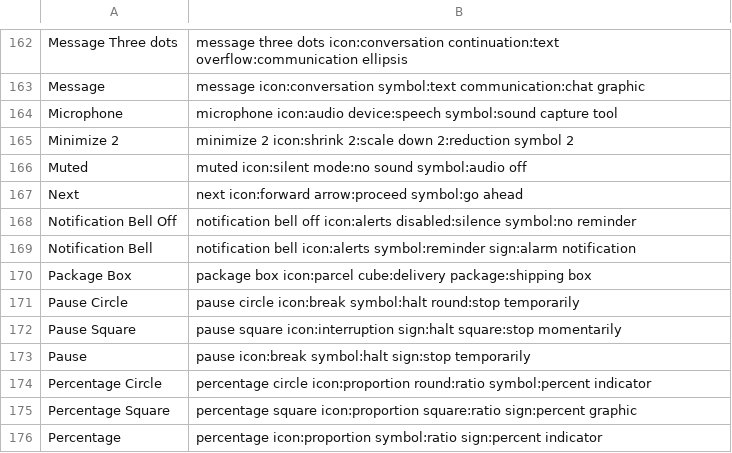
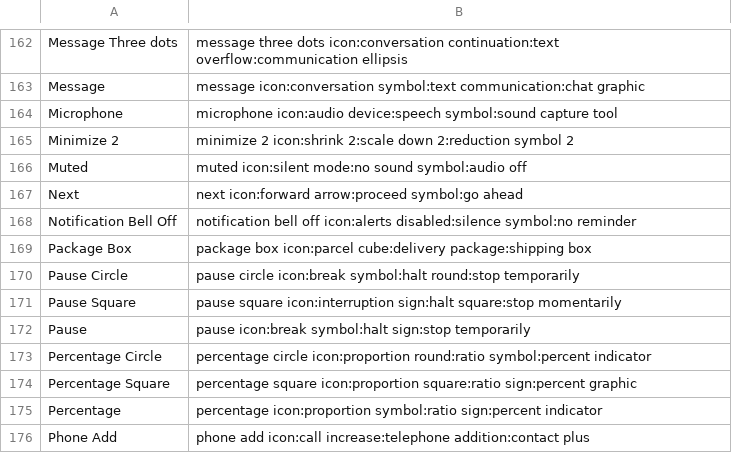
Before and after one commit to Mage-Icons/mage-icons, a CSV file: svg/bulk.registry.csv, drawn as a sheet; only a part is shown, gaps mark what is left out; the shorter side is filled out with more unchanged rows.

Commit message:
Remove Notification Bell Icons

```diff
--- a/svg/bulk.registry.csv
+++ b/svg/bulk.registry.csv
@@ -168,3 +168,2 @@ Next; next icon:forward arrow:proceed symbol:go ahead
 Notification Bell Off; notification bell off icon:alerts disabled:silence symbol:no reminder
-Notification Bell; notification bell icon:alerts symbol:reminder sign:alarm notification
 Package Box; package box icon:parcel cube:delivery package:shipping box
```
Also changed, not shown: svg/stroke.registry.csv, 1 other file.
